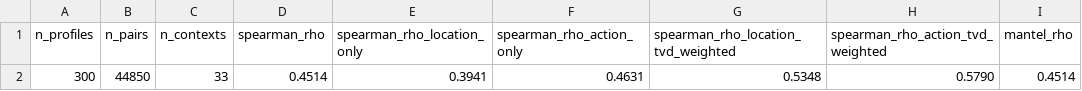
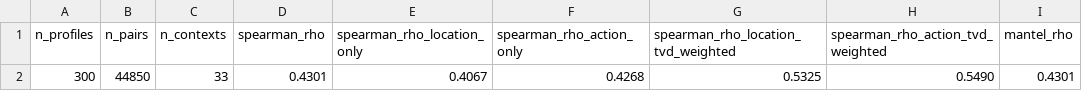
Before and after one commit to Baidy123/Personality-Conditioned-NPC-Choice, a CSV file: results/rq1/e2_summary.csv, drawn as a sheet; only a part is shown; the diff names each change by its address in the sheet, - before the commit and + after, or states it on an @@ line.

```diff
--- a/results/rq1/e2_summary.csv
+++ b/results/rq1/e2_summary.csv
-D2 (spearman_rho): 0.4514
+D2 (spearman_rho): 0.4301
-E2 (spearman_rho_location_only): 0.3941
+E2 (spearman_rho_location_only): 0.4067
-F2 (spearman_rho_action_only): 0.4631
+F2 (spearman_rho_action_only): 0.4268
-G2: 0.5348
+G2: 0.5325
-H2 (spearman_rho_action_tvd_weighted): 0.5790
+H2 (spearman_rho_action_tvd_weighted): 0.5490
-I2 (mantel_rho): 0.4514
+I2 (mantel_rho): 0.4301
```
Also changed, not shown: results/rq1/e1_sensitivity.csv, results/rq1/e2_binned.csv, 18 other files.
